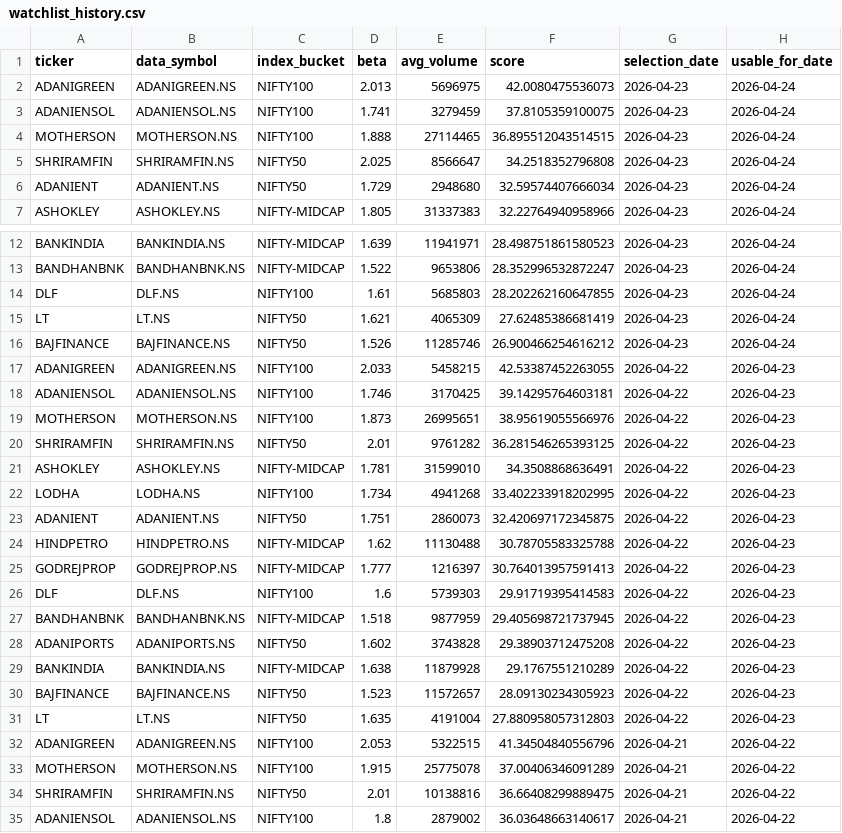
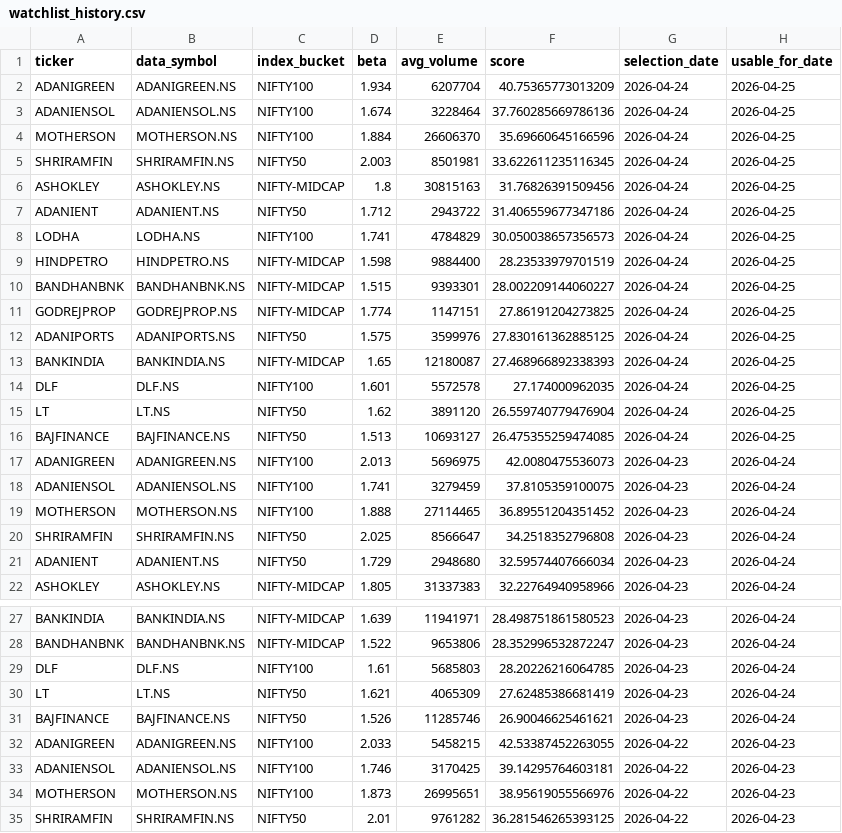
Before and after one commit to arun906/ScalpingApp, a CSV file: watchlist_history.csv, drawn as a sheet; only a part is shown, gaps mark what is left out; the shorter side is filled out with more unchanged rows.

```diff
--- a/watchlist_history.csv
+++ b/watchlist_history.csv
@@ -1,5 +1,20 @@
 ticker,data_symbol,index_bucket,beta,avg_volume,score,selection_date,usable_for_date
+ADANIGREEN,ADANIGREEN.NS,NIFTY100,1.934,6207704,40.75365773013209,2026-04-24,2026-04-25
+ADANIENSOL,ADANIENSOL.NS,NIFTY100,1.674,3228464,37.760285669786136,2026-04-24,2026-04-25
+MOTHERSON,MOTHERSON.NS,NIFTY100,1.884,26606370,35.69660645166596,2026-04-24,2026-04-25
+SHRIRAMFIN,SHRIRAMFIN.NS,NIFTY50,2.003,8501981,33.622611235116345,2026-04-24,2026-04-25
+ASHOKLEY,ASHOKLEY.NS,NIFTY-MIDCAP,1.8,30815163,31.76826391509456,2026-04-24,2026-04-25
+ADANIENT,ADANIENT.NS,NIFTY50,1.712,2943722,31.406559677347186,2026-04-24,2026-04-25
+LODHA,LODHA.NS,NIFTY100,1.741,4784829,30.050038657356573,2026-04-24,2026-04-25
+HINDPETRO,HINDPETRO.NS,NIFTY-MIDCAP,1.598,9884400,28.23533979701519,2026-04-24,2026-04-25
+BANDHANBNK,BANDHANBNK.NS,NIFTY-MIDCAP,1.515,9393301,28.002209144060227,2026-04-24,2026-04-25
+GODREJPROP,GODREJPROP.NS,NIFTY-MIDCAP,1.774,1147151,27.86191204273825,2026-04-24,2026-04-25
+ADANIPORTS,ADANIPORTS.NS,NIFTY50,1.575,3599976,27.830161362885125,2026-04-24,2026-04-25
+BANKINDIA,BANKINDIA.NS,NIFTY-MIDCAP,1.65,12180087,27.468966892338393,2026-04-24,2026-04-25
+DLF,DLF.NS,NIFTY100,1.601,5572578,27.174000962035,2026-04-24,2026-04-25
+LT,LT.NS,NIFTY50,1.62,3891120,26.559740779476904,2026-04-24,2026-04-25
+BAJFINANCE,BAJFINANCE.NS,NIFTY50,1.513,10693127,26.475355259474085,2026-04-24,2026-04-25
 ADANIGREEN,ADANIGREEN.NS,NIFTY100,2.013,5696975,42.0080475536073,2026-04-23,2026-04-24
 ADANIENSOL,ADANIENSOL.NS,NIFTY100,1.741,3279459,37.8105359100075,2026-04-23,2026-04-24
-MOTHERSON,MOTHERSON.NS,NIFTY100,1.888,27114465,36.895512043514515,2026-04-23,2026-04-24
+MOTHERSON,MOTHERSON.NS,NIFTY100,1.888,27114465,36.89551204351452,2026-04-23,2026-04-24
 SHRIRAMFIN,SHRIRAMFIN.NS,NIFTY50,2.025,8566647,34.2518352796808,2026-04-23,2026-04-24
@@ -13,5 +28,5 @@ BANKINDIA,BANKINDIA.NS,NIFTY-MIDCAP,1.639,11941971,28.498751861580523,2026-04-23
 BANDHANBNK,BANDHANBNK.NS,NIFTY-MIDCAP,1.522,9653806,28.352996532872247,2026-04-23,2026-04-24
-DLF,DLF.NS,NIFTY100,1.61,5685803,28.202262160647855,2026-04-23,2026-04-24
+DLF,DLF.NS,NIFTY100,1.61,5685803,28.20226216064785,2026-04-23,2026-04-24
 LT,LT.NS,NIFTY50,1.621,4065309,27.62485386681419,2026-04-23,2026-04-24
-BAJFINANCE,BAJFINANCE.NS,NIFTY50,1.526,11285746,26.900466254616212,2026-04-23,2026-04-24
+BAJFINANCE,BAJFINANCE.NS,NIFTY50,1.526,11285746,26.90046625461621,2026-04-23,2026-04-24
 ADANIGREEN,ADANIGREEN.NS,NIFTY100,2.033,5458215,42.53387452263055,2026-04-22,2026-04-23
```
Also changed, not shown: active_watchlist.csv.
